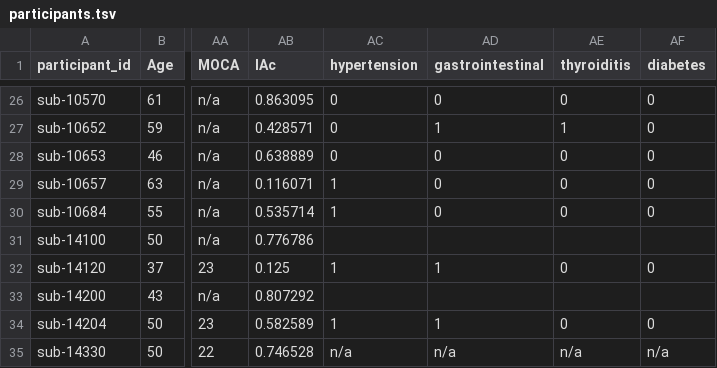
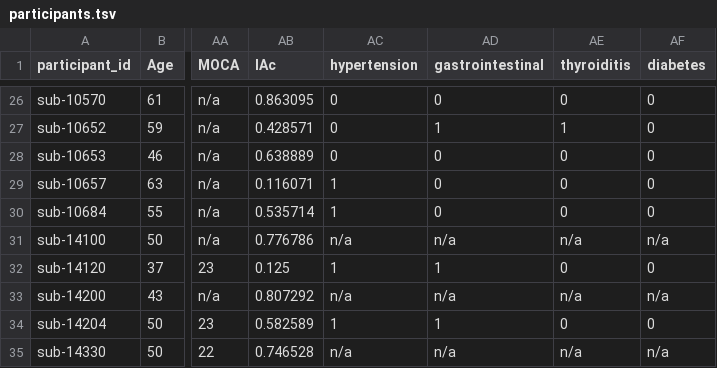
Before and after one commit to OpenNeuroDatasets/ds003763, a TSV file: participants.tsv, drawn as a sheet; only a part is shown, gaps mark what is left out; the diff names each change by its address in the sheet, - before the commit and + after, or states it on an @@ line.

Commit message:
[OpenNeuro] Recorded changes

```diff
--- a/participants.tsv
+++ b/participants.tsv
-AC31 (hypertension): (empty)
+AC31 (hypertension): n/a
-AD31 (gastrointestinal): (empty)
+AD31 (gastrointestinal): n/a
-AE31 (thyroiditis): (empty)
+AE31 (thyroiditis): n/a
-AF31 (diabetes): (empty)
+AF31 (diabetes): n/a
-AC33 (hypertension): (empty)
+AC33 (hypertension): n/a
-AD33 (gastrointestinal): (empty)
+AD33 (gastrointestinal): n/a
-AE33 (thyroiditis): (empty)
+AE33 (thyroiditis): n/a
-AF33 (diabetes): (empty)
+AF33 (diabetes): n/a
```
